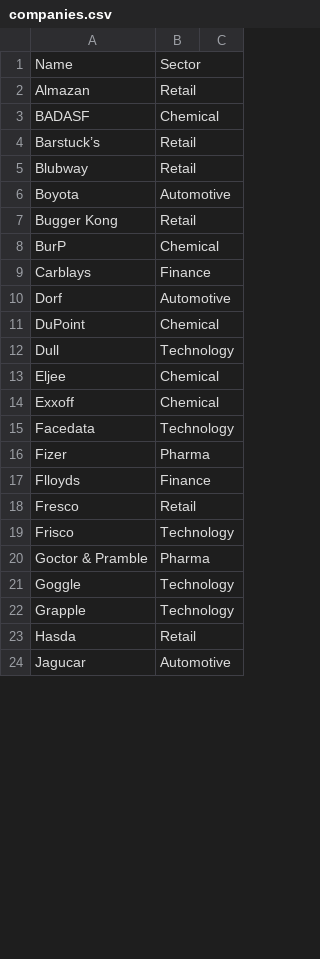
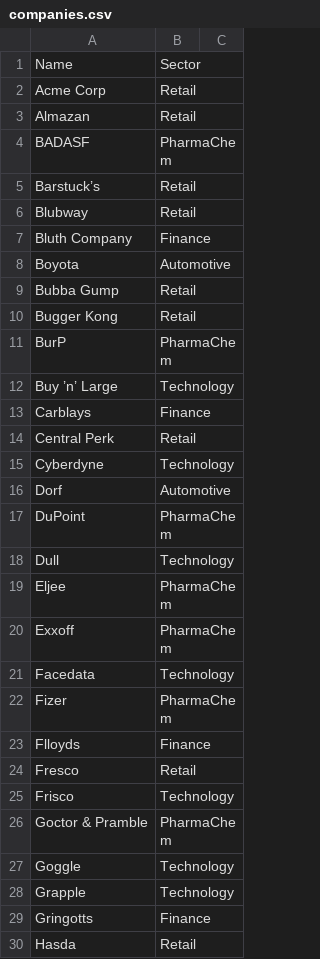
Before and after one commit to briang/fictional-company-names, a CSV file: companies.csv, drawn as a sheet; only a part is shown; the shorter side is filled out with more unchanged rows; the diff covers the shown part only.

Commit message:
merge Chemical + Pharma -> PharmaChem

```diff
--- a/companies.csv
+++ b/companies.csv
@@ -1,17 +1,23 @@
 Name,Sector
+Acme Corp,Retail
 Almazan,Retail
-BADASF,Chemical
+BADASF,PharmaChem
 Barstuck’s,Retail
 Blubway,Retail
+Bluth Company,Finance
 Boyota,Automotive
+Bubba Gump,Retail
 Bugger Kong,Retail
-BurP,Chemical
+BurP,PharmaChem
+Buy ’n’ Large,Technology
 Carblays,Finance
+Central Perk,Retail
+Cyberdyne,Technology
 Dorf,Automotive
-DuPoint,Chemical
+DuPoint,PharmaChem
 Dull,Technology
-Eljee,Chemical
-Exxoff,Chemical
+Eljee,PharmaChem
+Exxoff,PharmaChem
 Facedata,Technology
-Fizer,Pharma
+Fizer,PharmaChem
 Flloyds,Finance
@@ -19,5 +25,6 @@ Fresco,Retail
 Frisco,Technology
-Goctor & Pramble,Pharma
+Goctor & Pramble,PharmaChem
 Goggle,Technology
 Grapple,Technology
+Gringotts,Finance
 Hasda,Retail
```
Also changed, not shown: 8 added rows and 6 edited cells elsewhere in this file.
